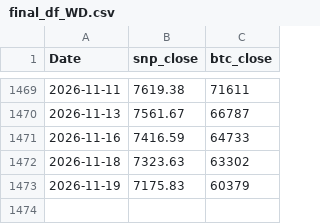
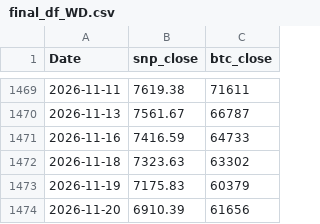
Before and after one commit to AkarshGaonkar/Bitcoin--SP500-cycle-analyzer-and-correlation-index, a CSV file: final_df_WD.csv, drawn as a sheet; only a part is shown, gaps mark what is left out.

```diff
--- a/final_df_WD.csv
+++ b/final_df_WD.csv
@@ -1473 +1473,2 @@ Date,snp_close,btc_close
 2026-11-19,7175.83,60379
+2026-11-20,6910.39,61656
```
Also changed, not shown: 4 other files.
